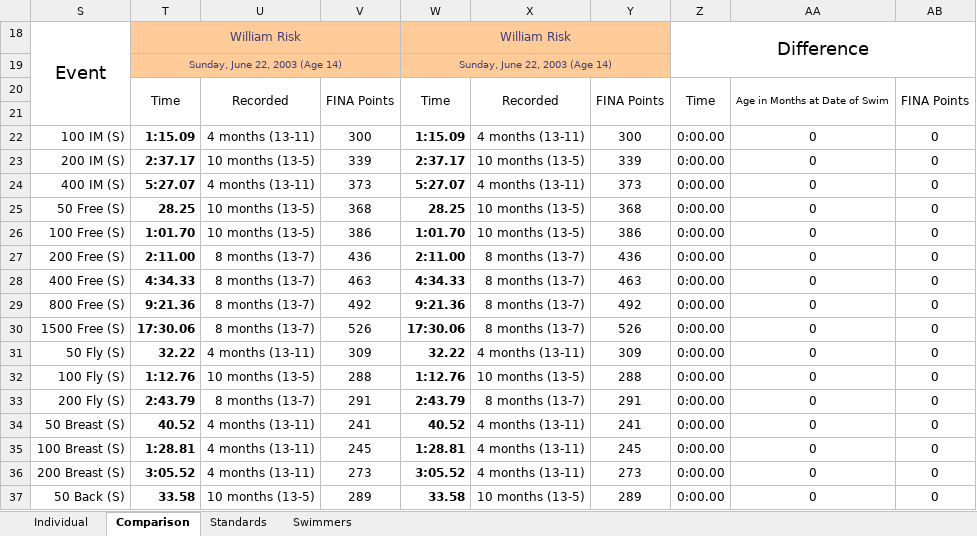
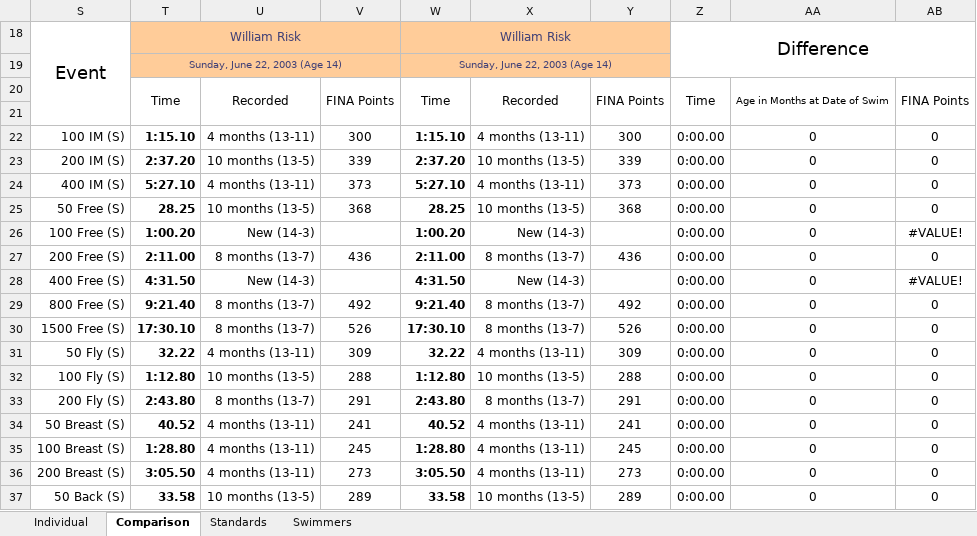
Before and after one commit to Subject2Risk/swim-report, an Excel workbook: swim-calculator.xlsm, sheet Comparison, drawn as a sheet; only a part is shown; values as stored, in another font and other column widths than the file's, no borders; conditional formats not drawn; the diff covers the shown part only; the diff names each change by its address in the sheet, - before the commit and + after, or states it on an @@ line.

```diff
--- a/swim-calculator.xlsm (sheet Comparison)
+++ b/swim-calculator.xlsm (sheet Comparison)
-T22: 1:15.09
+T22: 1:15.10
-W22: 1:15.09
+W22: 1:15.10
-T23: 2:37.17
+T23: 2:37.20
-W23: 2:37.17
+W23: 2:37.20
-T24: 5:27.07
+T24: 5:27.10
-W24: 5:27.07
+W24: 5:27.10
-T26: 1:01.70
+T26: 1:00.20
-U26: 10 months (13-5)
+U26: New (14-3)
-V26: 386
+V26: (empty)
-W26: 1:01.70
+W26: 1:00.20
-X26: 10 months (13-5)
+X26: New (14-3)
-Y26: 386
+Y26: (empty)
-AB26: 0
+AB26: #VALUE!
-T28: 4:34.33
+T28: 4:31.50
-U28: 8 months (13-7)
+U28: New (14-3)
-V28: 463
+V28: (empty)
-W28: 4:34.33
+W28: 4:31.50
-X28: 8 months (13-7)
+X28: New (14-3)
-Y28: 463
+Y28: (empty)
-AB28: 0
+AB28: #VALUE!
-T29: 9:21.36
+T29: 9:21.40
-W29: 9:21.36
+W29: 9:21.40
-T30: 17:30.06
+T30: 17:30.10
-W30: 17:30.06
+W30: 17:30.10
-T32: 1:12.76
+T32: 1:12.80
-W32: 1:12.76
+W32: 1:12.80
-T33: 2:43.79
+T33: 2:43.80
-W33: 2:43.79
+W33: 2:43.80
-T35: 1:28.81
+T35: 1:28.80
-W35: 1:28.81
+W35: 1:28.80
-T36: 3:05.52
+T36: 3:05.50
-W36: 3:05.52
+W36: 3:05.50
```
Also changed, not shown: 20 edited cells elsewhere in this sheet, sheet Individual, sheet Swimmers, sheet Standards, formulas that keep their value, hidden cells, 1 other file.
